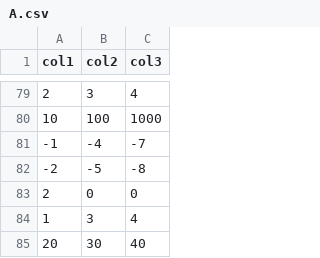
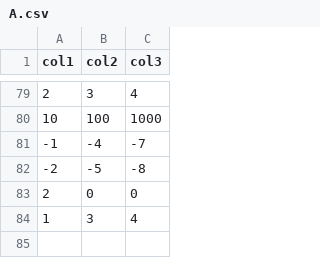
Before and after one commit to hemanth-sunkireddy/SimpleRA_Data-Systems-Project, a CSV file: data/A.csv, drawn as a sheet; only a part is shown, gaps mark what is left out.

```diff
--- a/data/A.csv
+++ b/data/A.csv
@@ -84,2 +84 @@ col1, col2, col3
 1, 3, 4
-20, 30, 40
```
Also changed, not shown: 9 other files.
